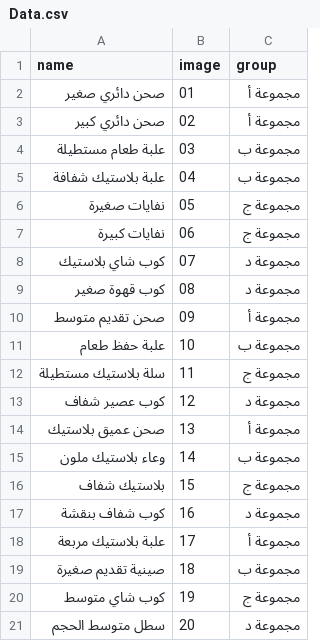
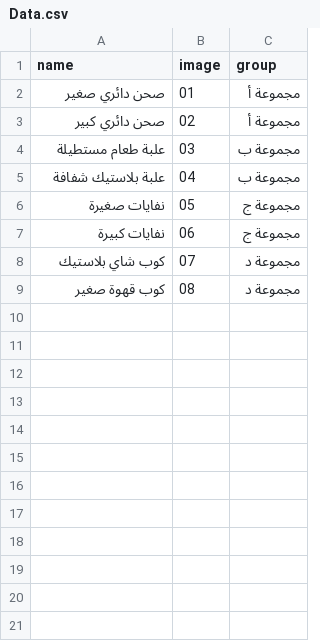
Before and after one commit to T772299420/Aden_plaste, a CSV file: Data.csv, drawn as a sheet; the diff names each change by its address in the sheet, - before the commit and + after, or states it on an @@ line.

Commit message:
Data.csv

```diff
--- a/Data.csv
+++ b/Data.csv
-row 10: صحن تقديم متوسط | 09 | مجموعة أ
-row 11: علبة حفظ طعام | 10 | مجموعة ب
-row 12: سلة بلاستيك مستطيلة | 11 | مجموعة ج
-row 13: كوب عصير شفاف | 12 | مجموعة د
-row 14: صحن عميق بلاستيك | 13 | مجموعة أ
-row 15: وعاء بلاستيك ملون | 14 | مجموعة ب
-row 16: بلاستيك شفاف | 15 | مجموعة ج
-row 17: كوب شفاف بنقشة | 16 | مجموعة د
-row 18: علبة بلاستيك مربعة | 17 | مجموعة أ
-row 19: صينية تقديم صغيرة | 18 | مجموعة ب
-row 20: كوب شاي متوسط | 19 | مجموعة ج
-row 21: سطل متوسط الحجم | 20 | مجموعة د
```
